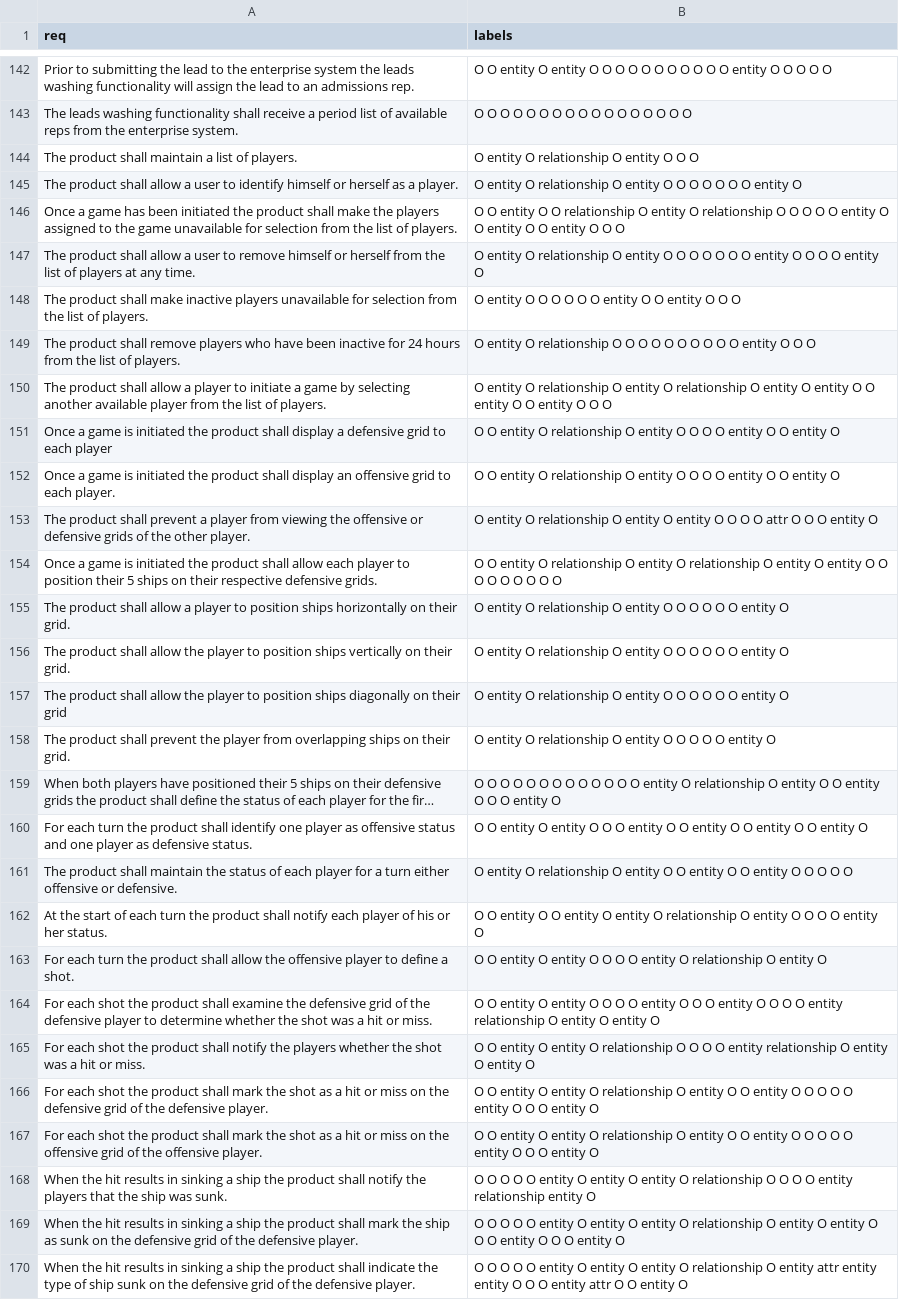
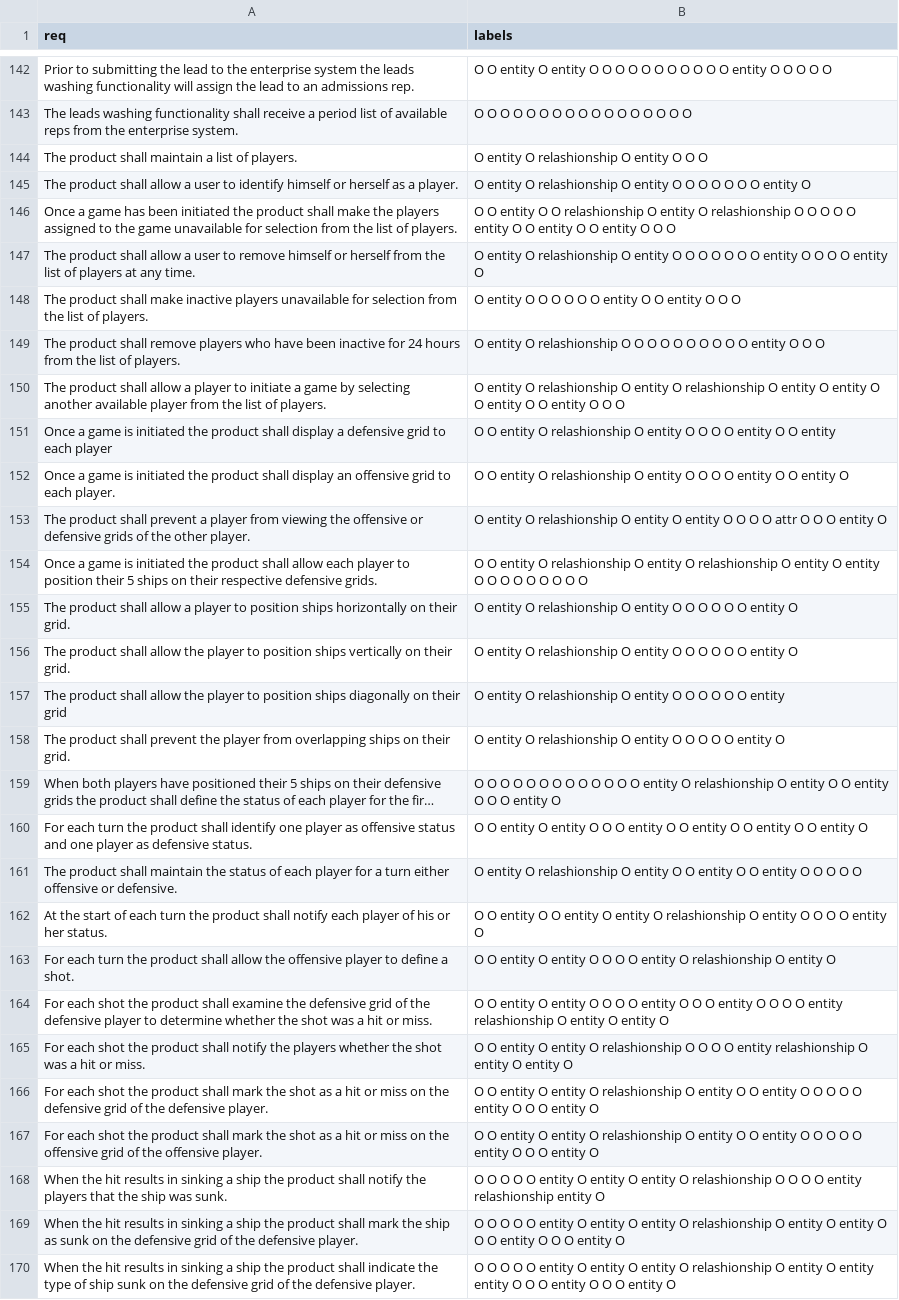
Before and after one commit to santhoshsivanva/text_to_uml, a CSV file: dataset_creation/ner_dataset.csv, drawn as a sheet; only a part is shown, gaps mark what is left out; long unchanged cells end in …; the diff covers the shown part only; the diff names each change by its address in the sheet, - before the commit and + after, or states it on an @@ line.

Commit message:
add fct get_relation with spacy

```diff
--- a/dataset_creation/ner_dataset.csv
+++ b/dataset_creation/ner_dataset.csv
-B144 (labels): O entity O relationship O entity O O O
+B144 (labels): O entity O relashionship O entity O O O
-B145 (labels): …entity O relationship O entity…
+B145 (labels): …entity O relashionship O entity…
-B146 (labels): …O O relationship O entity O relationship O O…
+B146 (labels): …O O relashionship O entity O relashionship O O…
-B147 (labels): …entity O relationship O entity…
+B147 (labels): …entity O relashionship O entity…
-B149 (labels): …entity O relationship O O…
+B149 (labels): …entity O relashionship O O…
-B150 (labels): …entity O relationship O entity O relationship O entity…
+B150 (labels): …entity O relashionship O entity O relashionship O entity…
-B151 (labels): …entity O relationship O entity O O O O entity O O entity O
+B151 (labels): …entity O relashionship O entity O O O O entity O O entity
-B152 (labels): …entity O relationship O entity…
+B152 (labels): …entity O relashionship O entity…
-B153 (labels): …entity O relationship O entity…
+B153 (labels): …entity O relashionship O entity…
-B154 (labels): …entity O relationship O entity O relationship O entity…
+B154 (labels): …entity O relashionship O entity O relashionship O entity…
-B155:B156 (labels): …entity O relationship O entity…
+B155:B156 (labels): …entity O relashionship O entity…
-B157 (labels): …entity O relationship O entity O O O O O O entity O
+B157 (labels): …entity O relashionship O entity O O O O O O entity
-B158 (labels): …entity O relationship O entity…
+B158 (labels): …entity O relashionship O entity…
-B159 (labels): …entity O relationship O entity…
+B159 (labels): …entity O relashionship O entity…
-B161 (labels): …entity O relationship O entity…
+B161 (labels): …entity O relashionship O entity…
-B162 (labels): …entity O relationship O entity…
+B162 (labels): …entity O relashionship O entity…
-B163 (labels): …entity O relationship O entity…
+B163 (labels): …entity O relashionship O entity…
-B164 (labels): …O entity relationship O entity…
+B164 (labels): …O entity relashionship O entity…
-B165 (labels): …entity O relationship O O O O entity relationship O entity…
+B165 (labels): …entity O relashionship O O O O entity relashionship O entity…
-B166:B167 (labels): …entity O relationship O entity…
+B166:B167 (labels): …entity O relashionship O entity…
-B168 (labels): …entity O relationship O O O O entity relationship entity O
+B168 (labels): …entity O relashionship O O O O entity relashionship entity O
-B169 (labels): …entity O relationship O entity…
+B169 (labels): …entity O relashionship O entity…
-B170 (labels): …entity O relationship O entity attr entity entity O O O entity attr O O…
+B170 (labels): …entity O relashionship O entity O entity entity O O O entity O O O…
```
Also changed, not shown: 103 edited cells elsewhere in this file, 3 other files.
